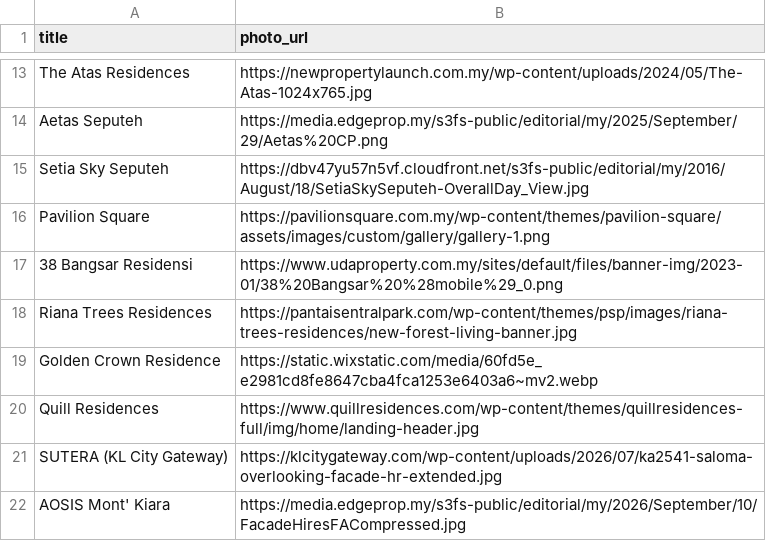
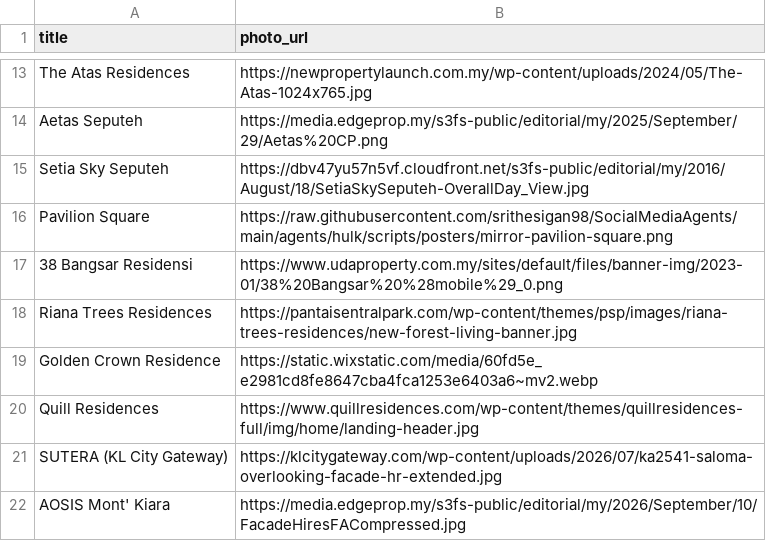
Before and after one commit to srithesigan98/SocialMediaAgents, a CSV file: agents/hulk/profiles/senang-homes/photo_overrides.csv, drawn as a sheet; only a part is shown, gaps mark what is left out.

```diff
--- a/agents/hulk/profiles/senang-homes/photo_overrides.csv
+++ b/agents/hulk/profiles/senang-homes/photo_overrides.csv
@@ -15,3 +15,3 @@ Aetas Seputeh,https://media.edgeprop.my/s3fs-public/editorial/my/2025/September/
 Setia Sky Seputeh,https://dbv47yu57n5vf.cloudfront.net/s3fs-public/editorial/my/2016/August/18/SetiaSkySeputeh-OverallDay_View.jpg
-Pavilion Square,https://pavilionsquare.com.my/wp-content/themes/pavilion-square/assets/images/custom/gallery/gallery-1.png
+Pavilion Square,https://raw.githubusercontent.com/srithesigan98/SocialMediaAgents/main/agents/hulk/scripts/posters/mirror-pavilion-square.png
 38 Bangsar Residensi,https://www.udaproperty.com.my/sites/default/files/banner-img/2023-01/38%20Bangsar%20%28mobile%29_0.png
```
